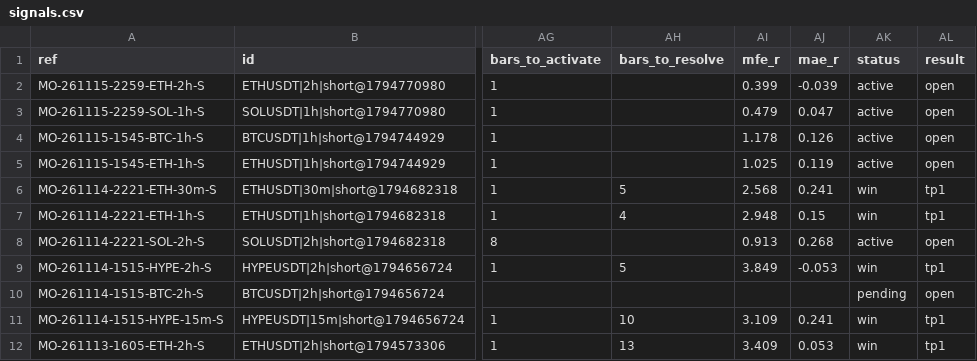
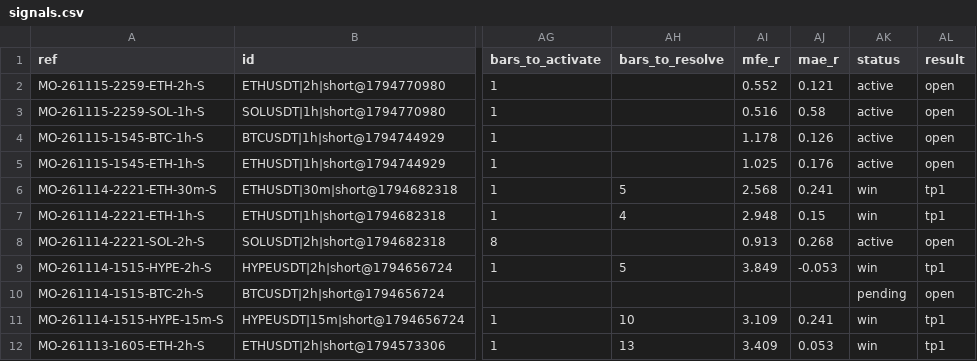
Before and after one commit to msmadanni88/market-observatory, a CSV file: brief/signals.csv, drawn as a sheet; only a part is shown, gaps mark what is left out; the diff names each change by its address in the sheet, - before the commit and + after, or states it on an @@ line.

```diff
--- a/brief/signals.csv
+++ b/brief/signals.csv
-AI2 (mfe_r): 0.399
+AI2 (mfe_r): 0.552
-AJ2 (mae_r): -0.039
+AJ2 (mae_r): 0.121
-AI3 (mfe_r): 0.479
+AI3 (mfe_r): 0.516
-AJ3 (mae_r): 0.047
+AJ3 (mae_r): 0.58
-AJ5 (mae_r): 0.119
+AJ5 (mae_r): 0.176
```
Also changed, not shown: 1 other file.
